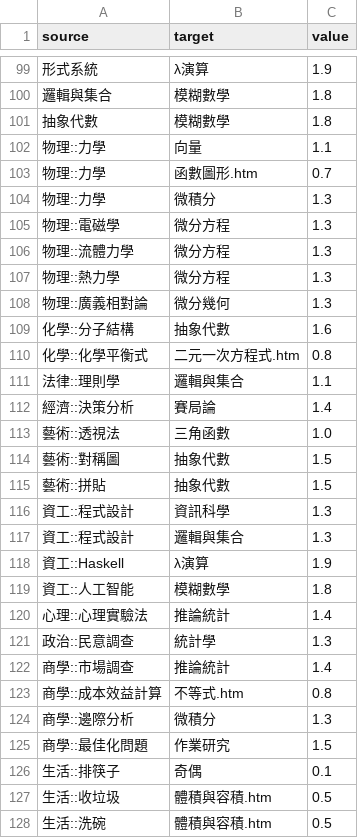
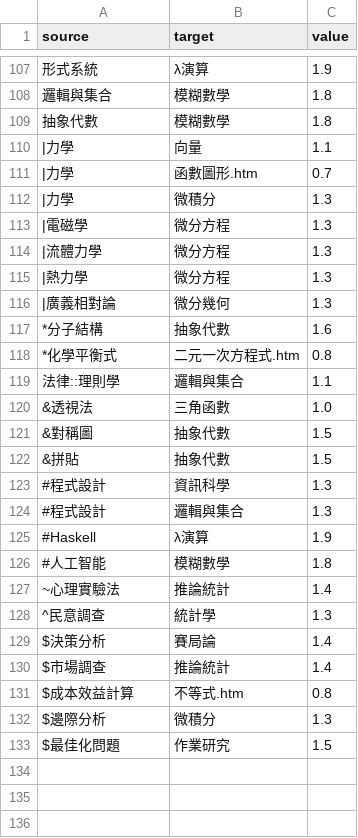
Before and after one commit to 3dw/freemath, a CSV file: 學習地圖/mathmap_part.csv, drawn as a sheet; only a part is shown, gaps mark what is left out; the diff covers the shown part only.

Commit message:
map small

```diff
--- a/學習地圖/mathmap_part.csv
+++ b/學習地圖/mathmap_part.csv
@@ -101,28 +109,25 @@ source,target,value
 抽象代數,模糊數學,1.8
-物理::力學,向量,1.1
-物理::力學,函數圖形.htm,0.7
-物理::力學,微積分,1.3
-物理::電磁學,微分方程,1.3
-物理::流體力學,微分方程,1.3
-物理::熱力學,微分方程,1.3
-物理::廣義相對論,微分幾何,1.3
-化學::分子結構,抽象代數,1.6
-化學::化學平衡式,二元一次方程式.htm,0.8
+|力學,向量,1.1
+|力學,函數圖形.htm,0.7
+|力學,微積分,1.3
+|電磁學,微分方程,1.3
+|流體力學,微分方程,1.3
+|熱力學,微分方程,1.3
+|廣義相對論,微分幾何,1.3
+*分子結構,抽象代數,1.6
+*化學平衡式,二元一次方程式.htm,0.8
 法律::理則學,邏輯與集合,1.1
-經濟::決策分析,賽局論,1.4
-藝術::透視法,三角函數,1.0
-藝術::對稱圖,抽象代數,1.5
-藝術::拼貼,抽象代數,1.5
-資工::程式設計,資訊科學,1.3
-資工::程式設計,邏輯與集合,1.3
-資工::Haskell,λ演算,1.9
-資工::人工智能,模糊數學,1.8
-心理::心理實驗法,推論統計,1.4
-政治::民意調查,統計學,1.3
-商學::市場調查,推論統計,1.4
-商學::成本效益計算,不等式.htm,0.8
-商學::邊際分析,微積分,1.3
-商學::最佳化問題,作業研究,1.5
-生活::排筷子,奇偶,0.1
-生活::收垃圾,體積與容積.htm,0.5
-生活::洗碗,體積與容積.htm,0.5
+&透視法,三角函數,1.0
+&對稱圖,抽象代數,1.5
+&拼貼,抽象代數,1.5
+#程式設計,資訊科學,1.3
+#程式設計,邏輯與集合,1.3
+#Haskell,λ演算,1.9
+#人工智能,模糊數學,1.8
+~心理實驗法,推論統計,1.4
+^民意調查,統計學,1.3
+$決策分析,賽局論,1.4
+$市場調查,推論統計,1.4
+$成本效益計算,不等式.htm,0.8
+$邊際分析,微積分,1.3
+$最佳化問題,作業研究,1.5
```
Also changed, not shown: 12 added rows, 12 removed rows and 8 edited cells elsewhere in this file.
